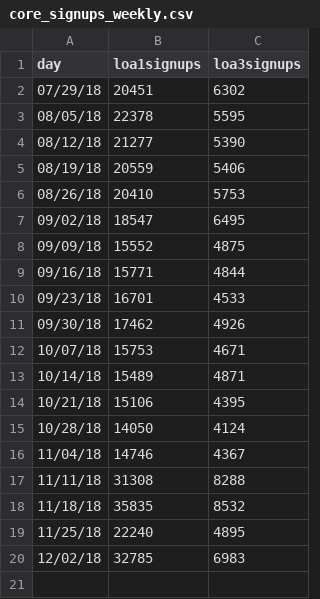
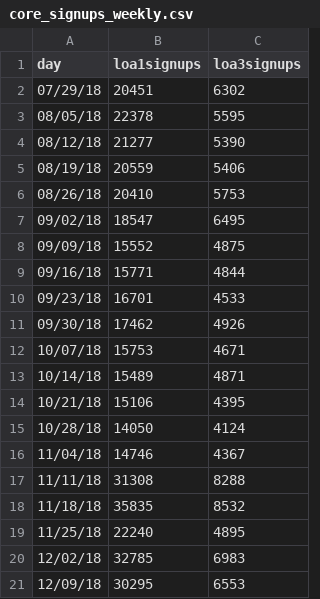
Before and after one commit to limitlessloop/vets.gov-status, a CSV file: _data/core_signups_weekly.csv, drawn as a sheet; the diff names each change by its address in the sheet, - before the commit and + after, or states it on an @@ line.

```diff
--- a/_data/core_signups_weekly.csv
+++ b/_data/core_signups_weekly.csv
+row 21: 12/09/18 | 30295 | 6553
```
Also changed, not shown: _data/core_signupstotal_weekly.csv, 2 other files.
